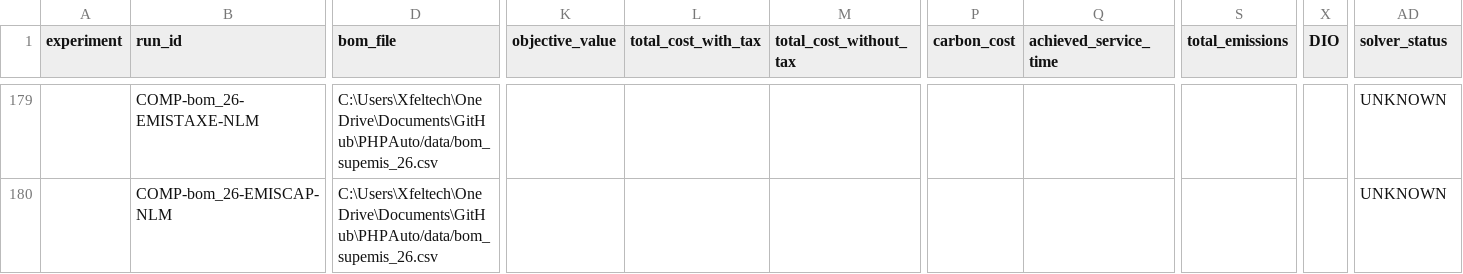
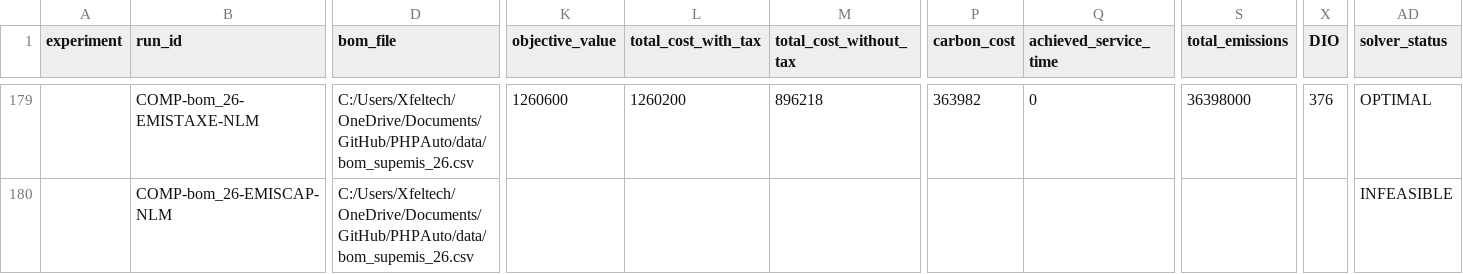
Before and after one commit to xfelt/PHPAuto, a CSV file: logs/final_campaign_20260118_134900/consolidated_results.csv, drawn as a sheet; only a part is shown, gaps mark what is left out; the diff covers the shown part only; the diff names each change by its address in the sheet, - before the commit and + after, or states it on an @@ line.

```diff
--- a/logs/final_campaign_20260118_134900/consolidated_results.csv
+++ b/logs/final_campaign_20260118_134900/consolidated_results.csv
-D179:D180 (bom_file): C:\Users\Xfeltech\OneDrive\Documents\GitHub\PHPAuto/data/bom_supemis_26.csv
+D179:D180 (bom_file): C:/Users/Xfeltech/OneDrive/Documents/GitHub/PHPAuto/data/bom_supemis_26.csv
-K179 (objective_value): (empty)
+K179 (objective_value): 1260600
-L179 (total_cost_with_tax): (empty)
+L179 (total_cost_with_tax): 1260200
-M179 (total_cost_without_tax): (empty)
+M179 (total_cost_without_tax): 896218
-P179 (carbon_cost): (empty)
+P179 (carbon_cost): 363982
-Q179 (achieved_service_time): (empty)
+Q179 (achieved_service_time): 0
-S179 (total_emissions): (empty)
+S179 (total_emissions): 36398000
-X179 (DIO): (empty)
+X179 (DIO): 376
-AD179 (solver_status): UNKNOWN
+AD179 (solver_status): OPTIMAL
-AD180 (solver_status): UNKNOWN
+AD180 (solver_status): INFEASIBLE
```
Also changed, not shown: 45 edited cells elsewhere in this file, logs/final_campaign_20260118_134900/tables/nlm_comparison_results.csv, test_case_expansion_plan.csv, 10 other files.
